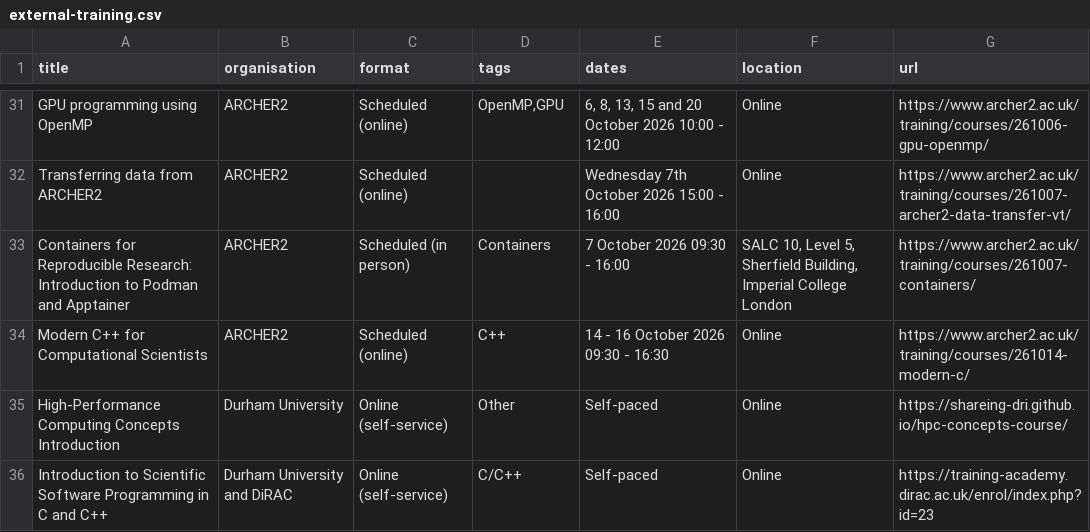
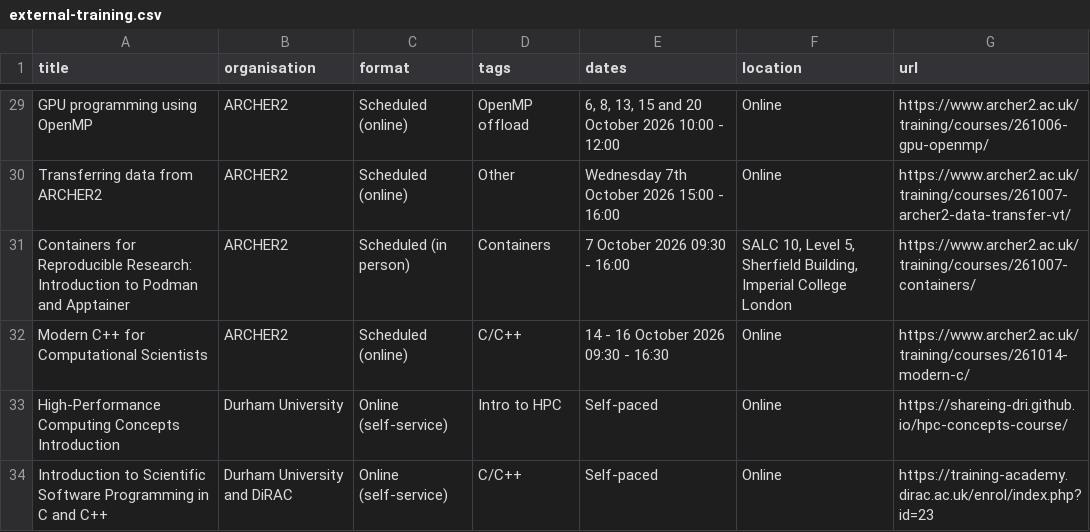
Before and after one commit to SHAREing-DRI/SHAREing-DRI.github.io, a CSV file: _data/external-training.csv, drawn as a sheet; only a part is shown, gaps mark what is left out; addresses are those after the commit; the diff covers the shown part only; the diff names each change by its address in the sheet, - before the commit and + after, or states it on an @@ line.

```diff
--- a/_data/external-training.csv
+++ b/_data/external-training.csv
-D29 (tags): OpenMP,GPU
+D29 (tags): OpenMP offload
-D30 (tags): (empty)
+D30 (tags): Other
-D32 (tags): C++
+D32 (tags): C/C++
-D33 (tags): Other
+D33 (tags): Intro to HPC
```
Also changed, not shown: 2 removed rows and 15 edited cells elsewhere in this file, 1 other file.
